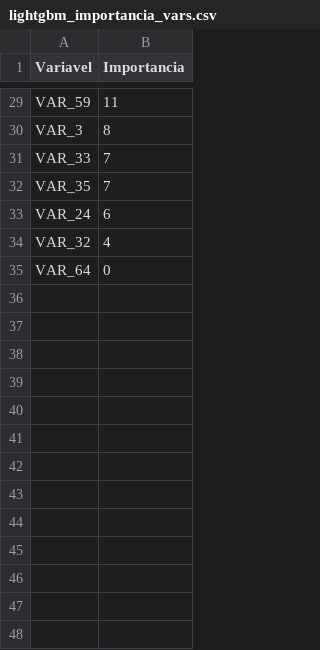
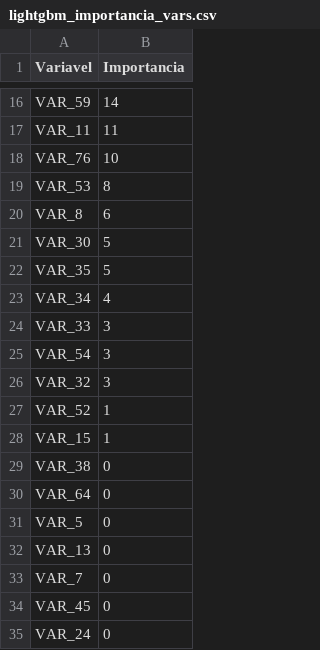
Before and after one commit to RodrigoFCMoreira/credit_scoring_ML_solver, a CSV file: lightgbm_importancia_vars.csv, drawn as a sheet; only a part is shown, gaps mark what is left out; removed rows and columns are numbered as before the commit, all else as after; the diff covers the shown part only; the diff names each change by its address in the sheet, - before the commit and + after, or states it on an @@ line.

```diff
--- a/lightgbm_importancia_vars.csv
+++ b/lightgbm_importancia_vars.csv
-B16 (Importancia): 11
+B16 (Importancia): 14
+row 17: VAR_11 | 11
+row 18: VAR_76 | 10
-A19 (Variavel): VAR_3
+A19 (Variavel): VAR_53
-row 31: VAR_33 | 7
+row 20: VAR_8 | 6
+row 21: VAR_30 | 5
-B22 (Importancia): 7
+B22 (Importancia): 5
-row 33: VAR_24 | 6
+row 23: VAR_34 | 4
+row 24: VAR_33 | 3
+row 25: VAR_54 | 3
-B26 (Importancia): 4
+B26 (Importancia): 3
+row 27: VAR_52 | 1
+row 28: VAR_15 | 1
+row 29: VAR_38 | 0
+row 31: VAR_5 | 0
+row 32: VAR_13 | 0
+row 33: VAR_7 | 0
+row 34: VAR_45 | 0
+row 35: VAR_24 | 0
```
Also changed, not shown: 7 added rows, 20 removed rows and 7 edited cells elsewhere in this file, lr_importancia_vars.csv, rf_importancia_vars.csv, 16 other files.
